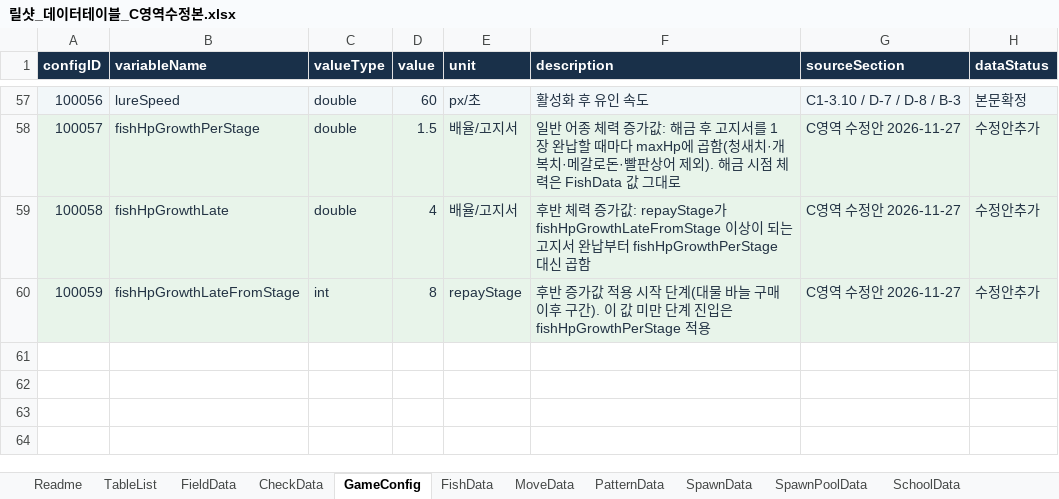
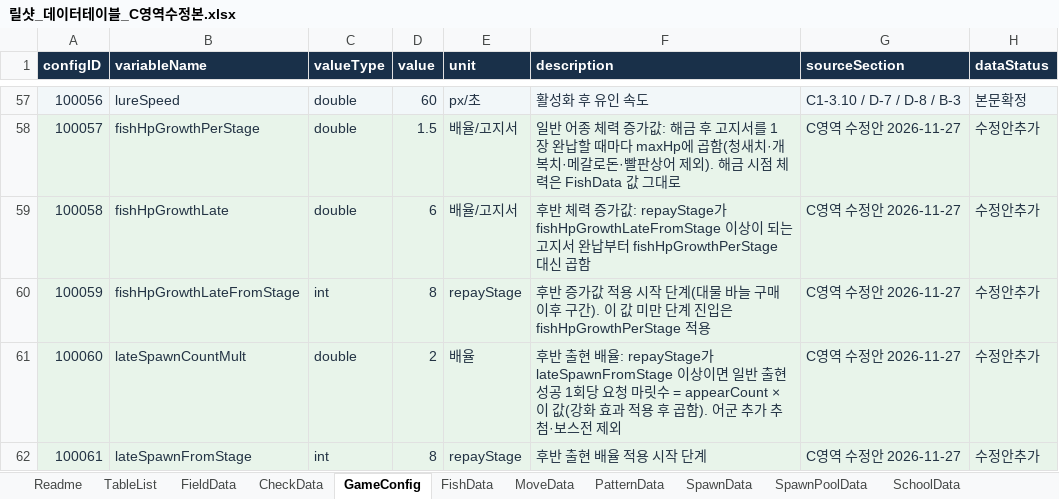
Before and after one commit to TinCanKnight/my-first-game, an Excel workbook: 릴샷_C영역/릴샷_데이터테이블_C영역수정본.xlsx, sheet GameConfig, drawn as a sheet; only a part is shown, gaps mark what is left out; values as stored, in another font and other column widths than the file's, no borders; the diff names each change by its address in the sheet, - before the commit and + after, or states it on an @@ line.

```diff
--- a/릴샷_C영역/릴샷_데이터테이블_C영역수정본.xlsx (sheet GameConfig)
+++ b/릴샷_C영역/릴샷_데이터테이블_C영역수정본.xlsx (sheet GameConfig)
-D59 (value): 4
+D59 (value): 6
+row 61: 100060 | lateSpawnCountMult | double | 2 | 배율 | 후반 출현 배율: repayStage가 lateSpawnFromStage 이상이면 일반 출현 성공 1회당 요청 마릿수 = appearCount × 이 값(강화 효과 적용 후 곱함). 어군 추가 추첨·보스전 제외 | C영역 수정안 2026-11-27 | 수정안추가
+row 62: 100061 | lateSpawnFromStage | int | 8 | repayStage | 후반 출현 배율 적용 시작 단계 | C영역 수정안 2026-11-27 | 수정안추가
```
Also changed, not shown: sheet FishHpByStage, sheet FieldData, sheet RuleData, sheet CheckData, sheet TableList, formulas that keep their value.
